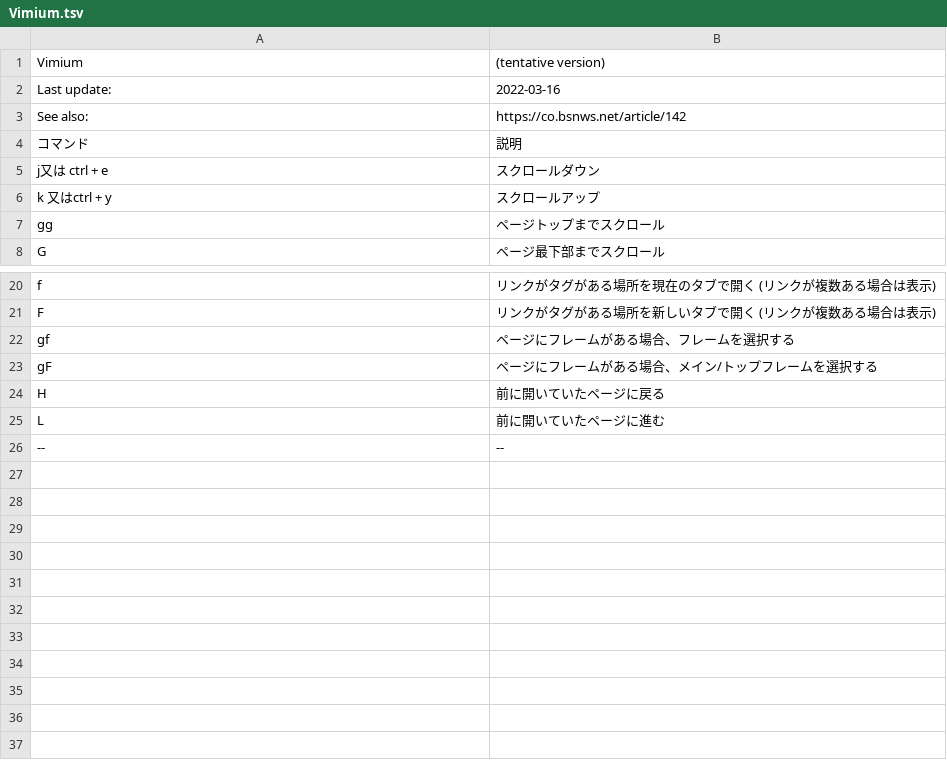
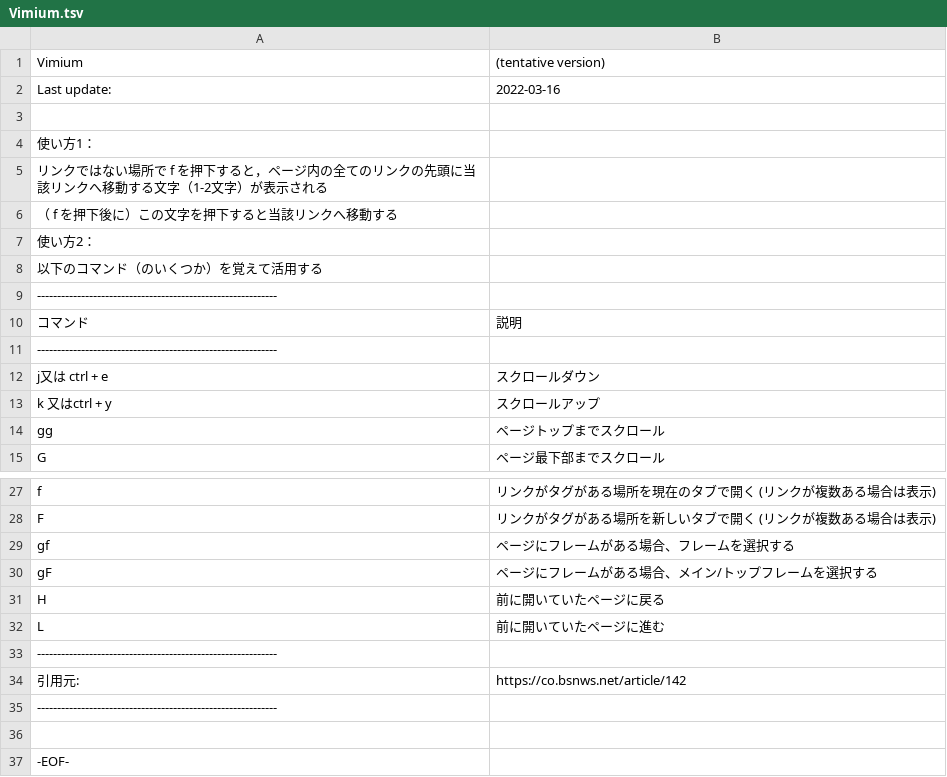
Before and after one commit to hohno-46466/wZone--Windows--KeyboardShortcuts, a TSV file: Vimium.tsv, drawn as a sheet; only a part is shown, gaps mark what is left out.

Commit message:
Updated by @hohno_at_kuimc on hohno-SP6-2019H

```diff
--- a/Vimium.tsv
+++ b/Vimium.tsv
@@ -2,4 +2,11 @@ Vimium	(tentative version)
 Last update:	2022-03-16
-See also:	https://co.bsnws.net/article/142
+
+使い方1：
+リンクではない場所で f を押下すると，ページ内の全てのリンクの先頭に当該リンクへ移動する文字（1-2文字）が表示される
+（ f を押下後に）この文字を押下すると当該リンクへ移動する
+使い方2：
+以下のコマンド（のいくつか）を覚えて活用する
+------------------------------------------------------------
 コマンド	説明
+------------------------------------------------------------
 j又は ctrl + e	スクロールダウン
@@ -25,2 +32,6 @@ H	前に開いていたページに戻る
 L	前に開いていたページに進む
---	--
+------------------------------------------------------------
+引用元:	https://co.bsnws.net/article/142
+------------------------------------------------------------
+
+-EOF-
```
